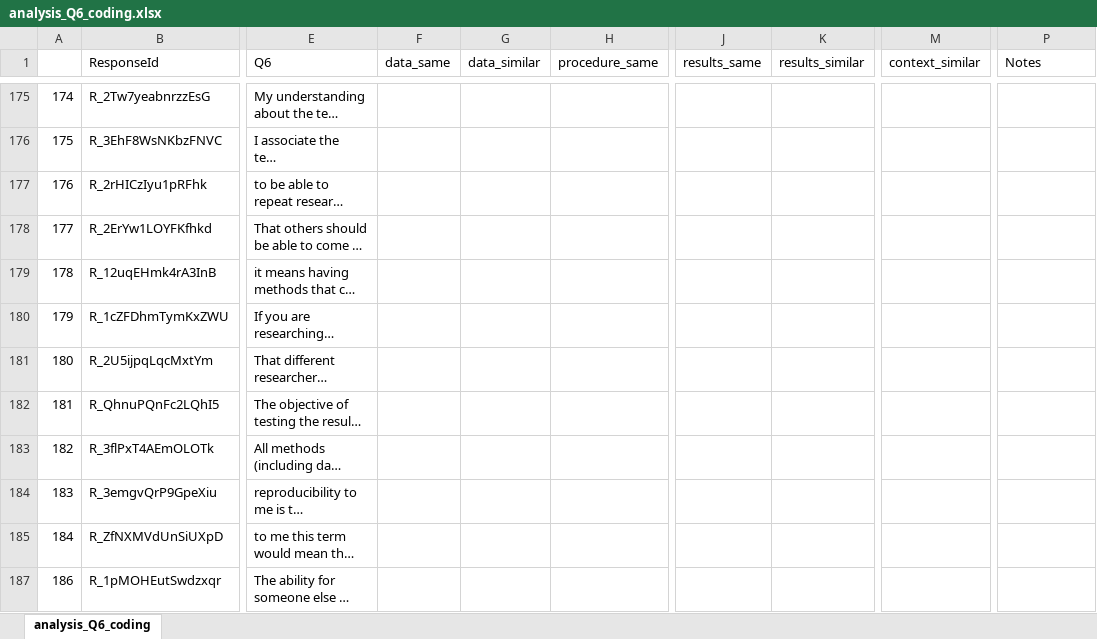
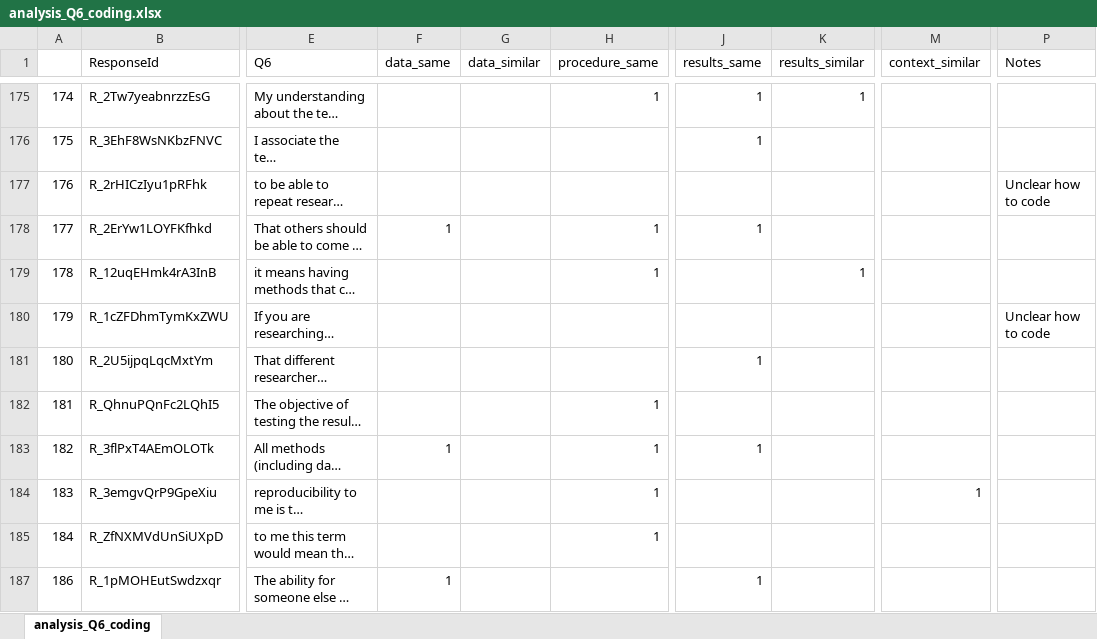
Before and after one commit to HEGSRR/OR-Reproducibility-in-Geography-Survey, an Excel workbook: data/derived/public/analysis_Q6_coding.xlsx, sheet analysis_Q6_coding, drawn as a sheet; only a part is shown, gaps mark what is left out; long unchanged cells end in …; values as stored, in another font and other column widths than the file's, no cell formats; the diff covers the shown part only; the diff names each change by its address in the sheet, - before the commit and + after, or states it on an @@ line.

Commit message:
Finished initial coding of Q6 definitions.

```diff
--- a/data/derived/public/analysis_Q6_coding.xlsx (sheet analysis_Q6_coding)
+++ b/data/derived/public/analysis_Q6_coding.xlsx (sheet analysis_Q6_coding)
-H175 (procedure_same): (empty)
+H175 (procedure_same): 1
-J175:J176 (results_same): (empty)
+J175:J176 (results_same): 1
-K175 (results_similar): (empty)
+K175 (results_similar): 1
-P177 (Notes): (empty)
+P177 (Notes): Unclear how to code
-F178 (data_same): (empty)
+F178 (data_same): 1
-H178:H179 (procedure_same): (empty)
+H178:H179 (procedure_same): 1
-J178 (results_same): (empty)
+J178 (results_same): 1
-K179 (results_similar): (empty)
+K179 (results_similar): 1
-P180 (Notes): (empty)
+P180 (Notes): Unclear how to code
-J181 (results_same): (empty)
+J181 (results_same): 1
-H182:H185 (procedure_same): (empty)
+H182:H185 (procedure_same): 1
-F183 (data_same): (empty)
+F183 (data_same): 1
-J183 (results_same): (empty)
+J183 (results_same): 1
-M184 (context_similar): (empty)
+M184 (context_similar): 1
-F187 (data_same): (empty)
+F187 (data_same): 1
-J187 (results_same): (empty)
+J187 (results_same): 1
```
Also changed, not shown: 185 edited cells elsewhere in this sheet, cell formats.
